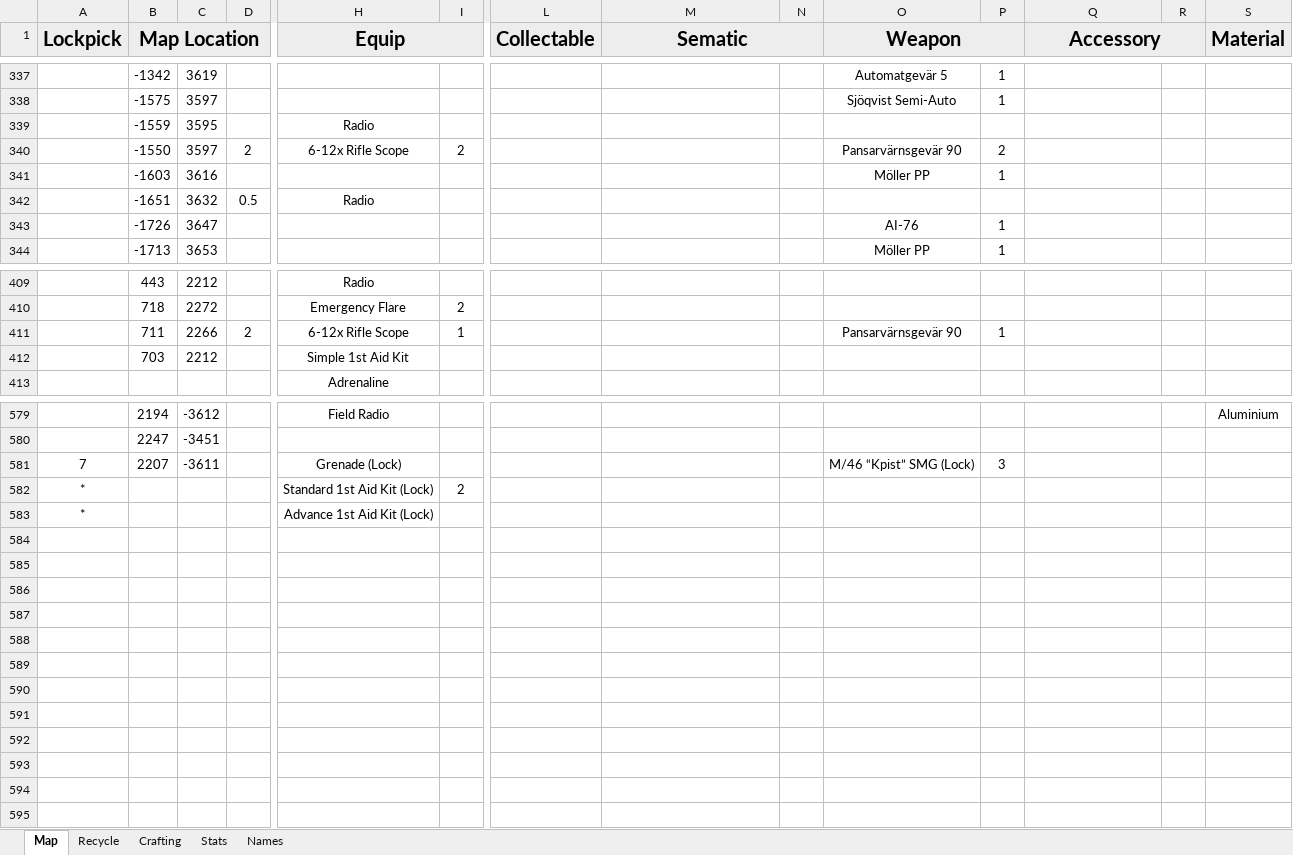
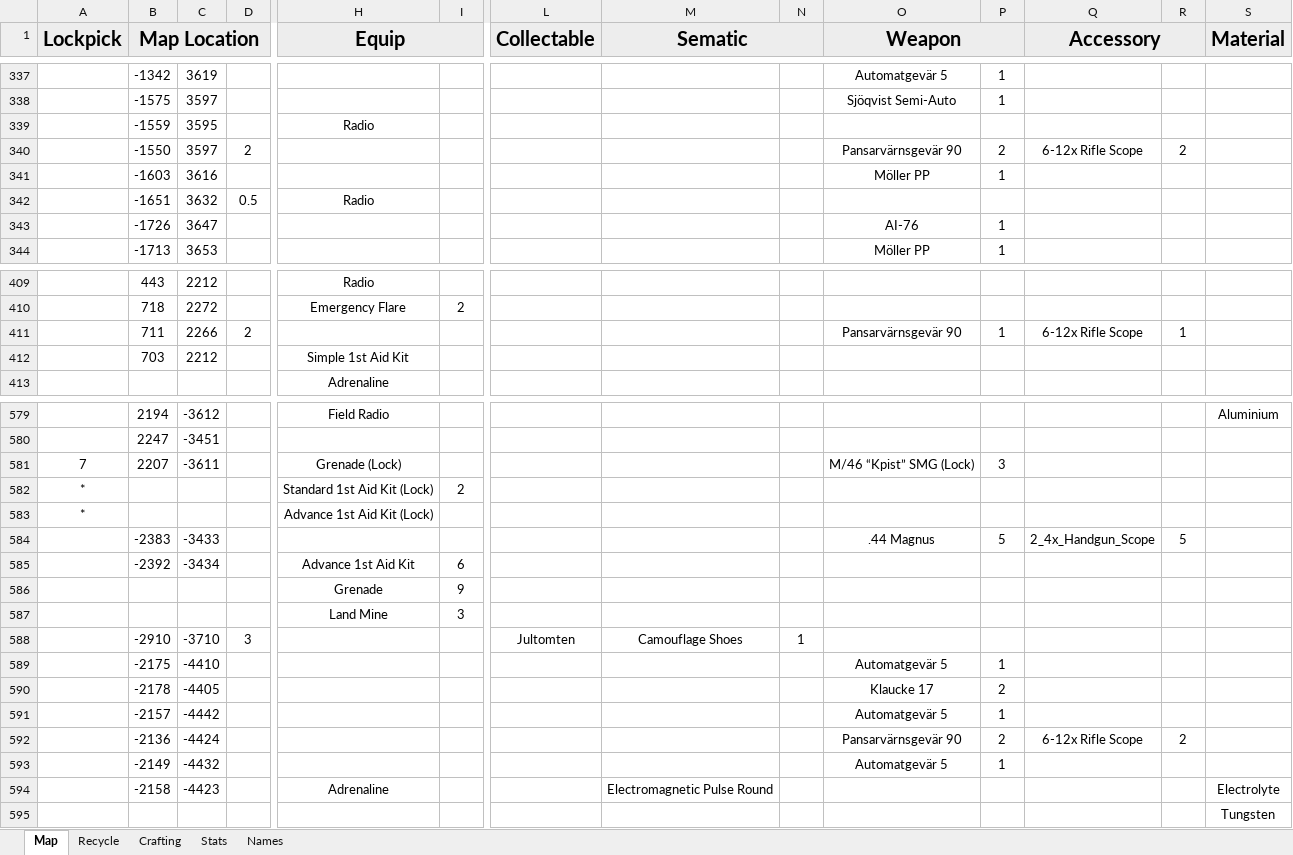
Before and after one commit to Tue-MaTocky/GenZero, an Excel workbook: Map_Locations.xlsx, sheet Map, drawn as a sheet; only a part is shown, gaps mark what is left out; values as stored, in another font and other column widths than the file's, no borders; rows hold the shown columns only; the diff names each change by its address in the sheet, - before the commit and + after, or states it on an @@ line.

Commit message:
Weapon Schematic Loot Complete

```diff
--- a/Map_Locations.xlsx (sheet Map)
+++ b/Map_Locations.xlsx (sheet Map)
-H340 (Equip): 6-12x Rifle Scope
+H340 (Equip): (empty)
-I340: 2
+I340: (empty)
-Q340 (Accessory): (empty)
+Q340 (Accessory): 6-12x Rifle Scope
-R340: (empty)
+R340: 2
-H411 (Equip): 6-12x Rifle Scope
+H411 (Equip): (empty)
-I411: 1
+I411: (empty)
-Q411 (Accessory): (empty)
+Q411 (Accessory): 6-12x Rifle Scope
-R411: (empty)
+R411: 1
+row 584:  | -2383 | -3433 |  |  |  |  |  |  | .44 Magnus | 5 | 2_4x_Handgun_Scope | 5
+row 585:  | -2392 | -3434 |  | Advance 1st Aid Kit | 6
+row 586:  |  |  |  | Grenade | 9
+row 587:  |  |  |  | Land Mine | 3
+row 588:  | -2910 | -3710 | 3 |  |  | Jultomten | Camouflage Shoes | 1
+row 589:  | -2175 | -4410 |  |  |  |  |  |  | Automatgevär 5 | 1
+row 590:  | -2178 | -4405 |  |  |  |  |  |  | Klaucke 17 | 2
+row 591:  | -2157 | -4442 |  |  |  |  |  |  | Automatgevär 5 | 1
+row 592:  | -2136 | -4424 |  |  |  |  |  |  | Pansarvärnsgevär 90 | 2 | 6-12x Rifle Scope | 2
+row 593:  | -2149 | -4432 |  |  |  |  |  |  | Automatgevär 5 | 1
+row 594:  | -2158 | -4423 |  | Adrenaline |  |  | Electromagnetic Pulse Round |  |  |  |  |  | Electrolyte
+row 595:  |  |  |  |  |  |  |  |  |  |  |  |  | Tungsten
```
Also changed, not shown: sheet Recycle.
